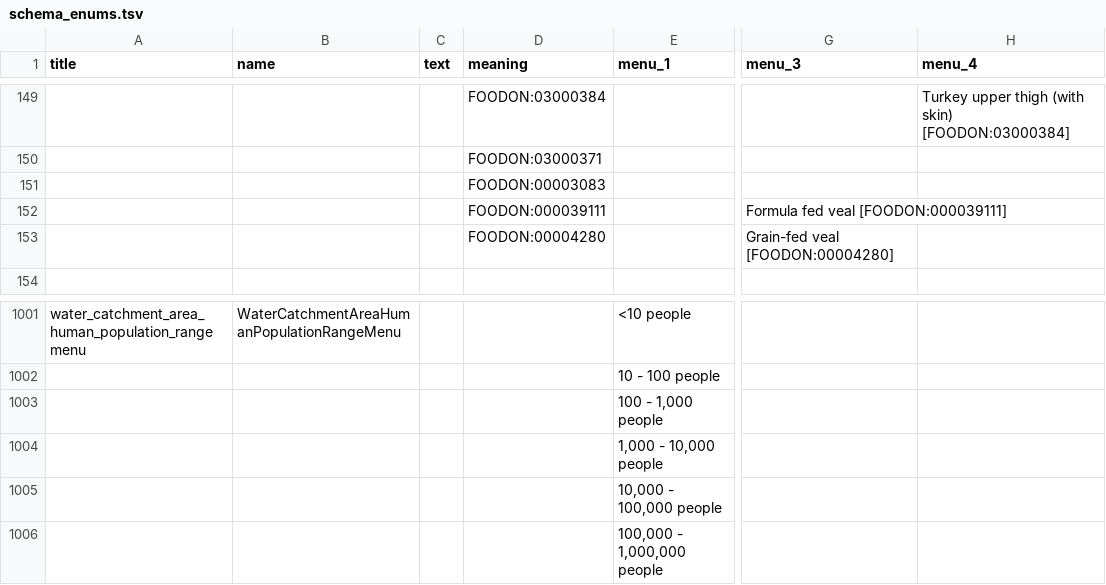
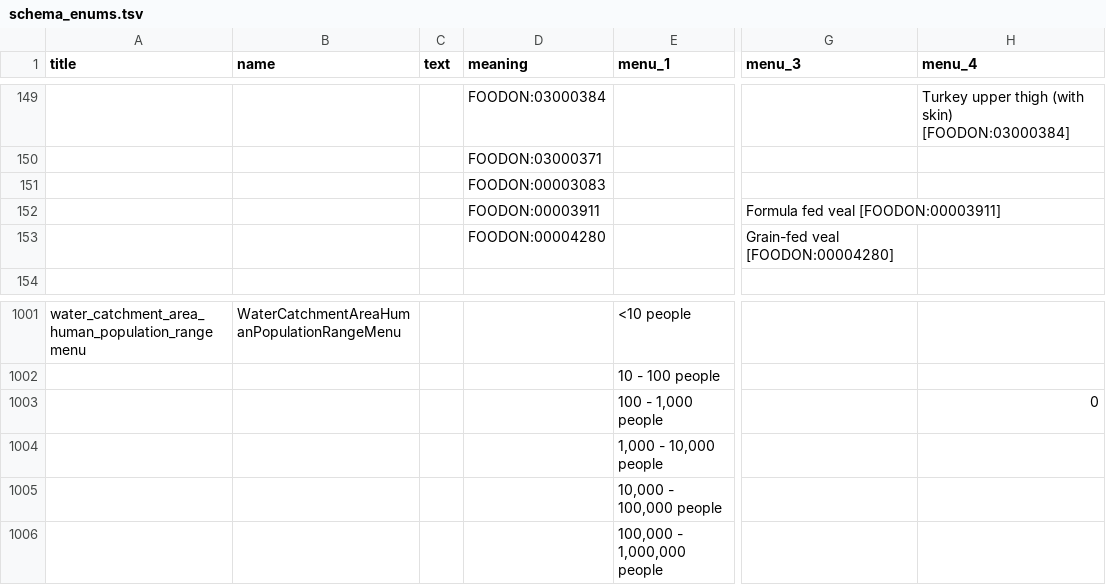
Before and after one commit to cidgoh/DataHarmonizer, a TSV file: web/templates/hpai/schema_enums.tsv, drawn as a sheet; only a part is shown, gaps mark what is left out; the diff names each change by its address in the sheet, - before the commit and + after, or states it on an @@ line.

```diff
--- a/web/templates/hpai/schema_enums.tsv
+++ b/web/templates/hpai/schema_enums.tsv
-D152 (meaning): FOODON:000039111
+D152 (meaning): FOODON:00003911
-G152 (menu_3): Formula fed veal [FOODON:000039111]
+G152 (menu_3): Formula fed veal [FOODON:00003911]
-H1003 (menu_4): (empty)
+H1003 (menu_4): 0
```
Also changed, not shown: 7 other files.
